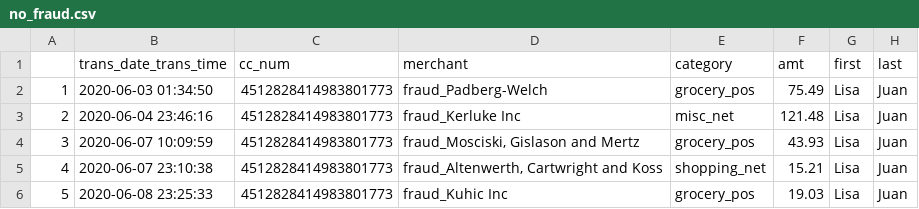
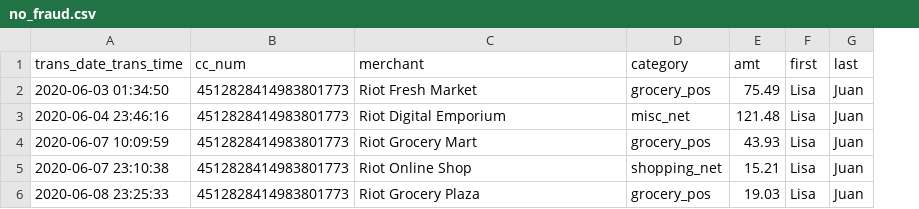
Before and after one commit to aurelisajuan/hacklytics, a CSV file: server/experiments/sample_data/no_fraud.csv, drawn as a sheet; only a part is shown; removed rows and columns are numbered as before the commit, all else as after; the diff names each change by its address in the sheet, - before the commit and + after, or states it on an @@ line.

```diff
--- a/server/experiments/sample_data/no_fraud.csv
+++ b/server/experiments/sample_data/no_fraud.csv
-column A, rows 2-6: 1 | 2 | 3 | 4 | 5
-C2 (merchant): fraud_Padberg-Welch
+C2 (merchant): Riot Fresh Market
-C3 (merchant): fraud_Kerluke Inc
+C3 (merchant): Riot Digital Emporium
-C4 (merchant): fraud_Mosciski, Gislason and Mertz
+C4 (merchant): Riot Grocery Mart
-C5 (merchant): fraud_Altenwerth, Cartwright and Koss
+C5 (merchant): Riot Online Shop
-C6 (merchant): fraud_Kuhic Inc
+C6 (merchant): Riot Grocery Plaza
```
Also changed, not shown: server/experiments/sample_data/low_fraud.csv, 4 other files.
